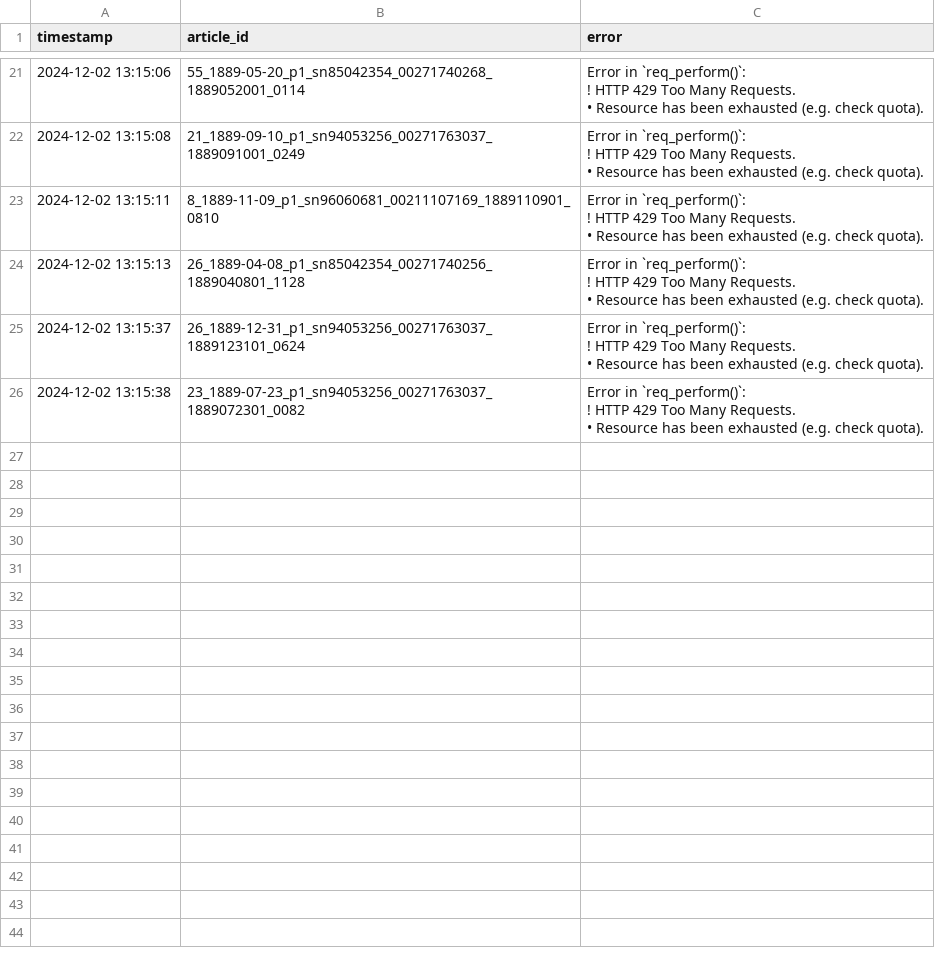
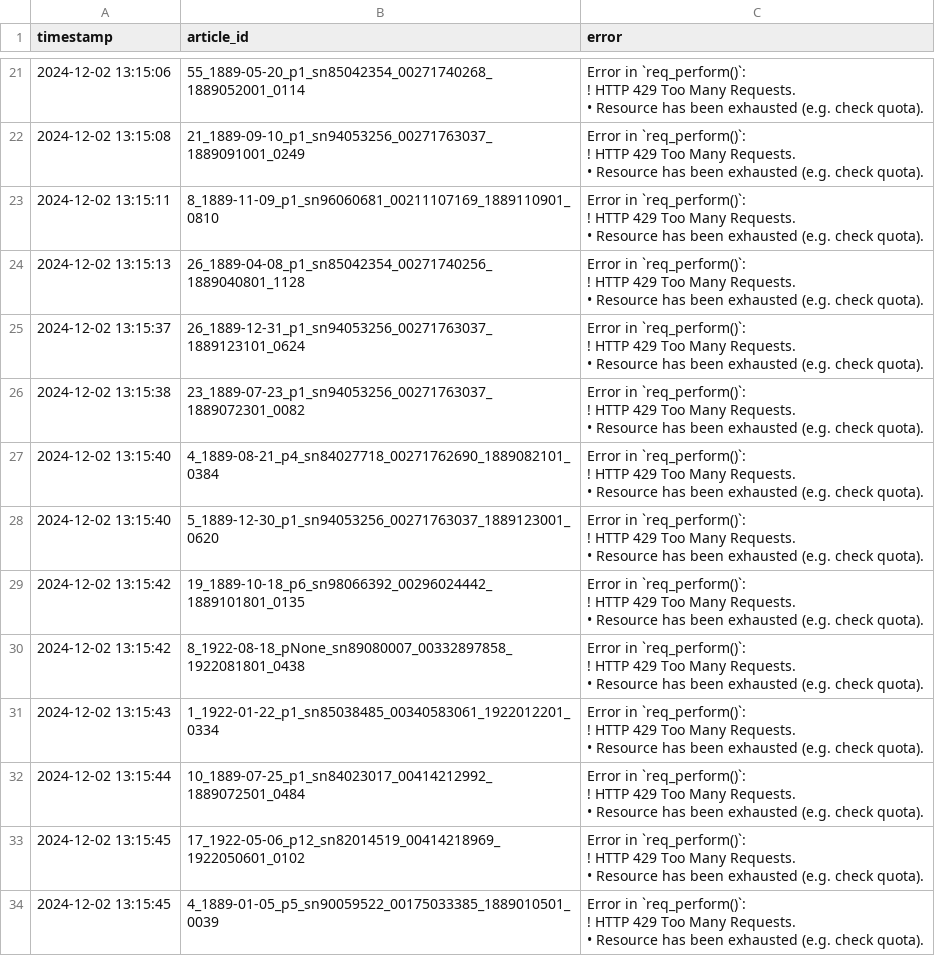
Before and after one commit to smussenden/CompText_Jour_smussenden, a CSV file: final_project/llm_responses/gemini/gemini-exp-1121/error_log.csv, drawn as a sheet; only a part is shown, gaps mark what is left out.

```diff
--- a/final_project/llm_responses/gemini/gemini-exp-1121/error_log.csv
+++ b/final_project/llm_responses/gemini/gemini-exp-1121/error_log.csv
@@ -101 +101,33 @@
 "
+"2024-12-02 13:15:40","4_1889-08-21_p4_sn84027718_00271762690_1889082101_0384","Error in `req_perform()`:
+! HTTP 429 Too Many Requests.
+• Resource has been exhausted (e.g. check quota).
+"
+"2024-12-02 13:15:40","5_1889-12-30_p1_sn94053256_00271763037_1889123001_0620","Error in `req_perform()`:
+! HTTP 429 Too Many Requests.
+• Resource has been exhausted (e.g. check quota).
+"
+"2024-12-02 13:15:42","19_1889-10-18_p6_sn98066392_00296024442_1889101801_0135","Error in `req_perform()`:
+! HTTP 429 Too Many Requests.
+• Resource has been exhausted (e.g. check quota).
+"
+"2024-12-02 13:15:42","8_1922-08-18_pNone_sn89080007_00332897858_1922081801_0438","Error in `req_perform()`:
+! HTTP 429 Too Many Requests.
+• Resource has been exhausted (e.g. check quota).
+"
+"2024-12-02 13:15:43","1_1922-01-22_p1_sn85038485_00340583061_1922012201_0334","Error in `req_perform()`:
+! HTTP 429 Too Many Requests.
+• Resource has been exhausted (e.g. check quota).
+"
+"2024-12-02 13:15:44","10_1889-07-25_p1_sn84023017_00414212992_1889072501_0484","Error in `req_perform()`:
+! HTTP 429 Too Many Requests.
+• Resource has been exhausted (e.g. check quota).
+"
+"2024-12-02 13:15:45","17_1922-05-06_p12_sn82014519_00414218969_1922050601_0102","Error in `req_perform()`:
+! HTTP 429 Too Many Requests.
+• Resource has been exhausted (e.g. check quota).
+"
+"2024-12-02 13:15:45","4_1889-01-05_p5_sn90059522_00175033385_1889010501_0039","Error in `req_perform()`:
+! HTTP 429 Too Many Requests.
+• Resource has been exhausted (e.g. check quota).
+"
```
Also changed, not shown: 13 other files.
